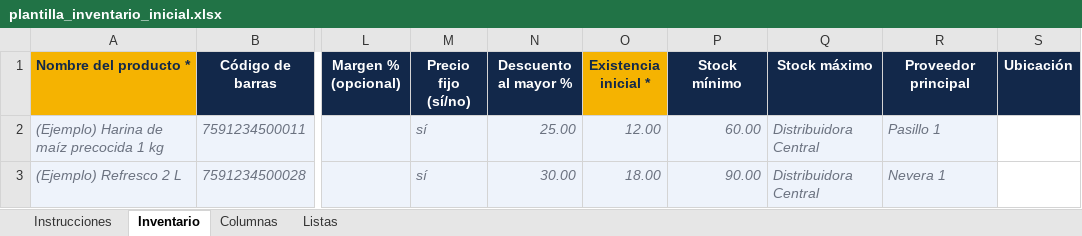
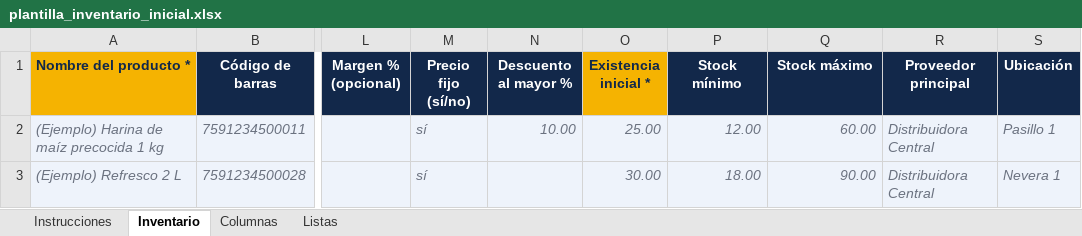
Before and after one commit to YAVILES/abastos, an Excel workbook: plantilla_inventario_inicial.xlsx, sheet Inventario, drawn as a sheet; only a part is shown, gaps mark what is left out; values as stored, in another font and other column widths than the file's, no borders; the diff names each change by its address in the sheet, - before the commit and + after, or states it on an @@ line.

```diff
--- a/plantilla_inventario_inicial.xlsx (sheet Inventario)
+++ b/plantilla_inventario_inicial.xlsx (sheet Inventario)
-N2 (Descuento al mayor %): 25.00
+N2 (Descuento al mayor %): 10.00
-O2 (Existencia inicial *): 12.00
+O2 (Existencia inicial *): 25.00
-P2 (Stock mínimo): 60.00
+P2 (Stock mínimo): 12.00
-Q2 (Stock máximo): Distribuidora Central
+Q2 (Stock máximo): 60.00
-R2 (Proveedor principal): Pasillo 1
+R2 (Proveedor principal): Distribuidora Central
-S2 (Ubicación): (empty)
+S2 (Ubicación): Pasillo 1
-S2:S3 fill: none
+S2:S3 fill: #EEF3FB
-N3 (Descuento al mayor %): 30.00
+N3 (Descuento al mayor %): (empty)
-O3 (Existencia inicial *): 18.00
+O3 (Existencia inicial *): 30.00
-P3 (Stock mínimo): 90.00
+P3 (Stock mínimo): 18.00
-Q3 (Stock máximo): Distribuidora Central
+Q3 (Stock máximo): 90.00
-R3 (Proveedor principal): Nevera 1
+R3 (Proveedor principal): Distribuidora Central
-S3 (Ubicación): (empty)
+S3 (Ubicación): Nevera 1
```
Also changed, not shown: 2 other files.
